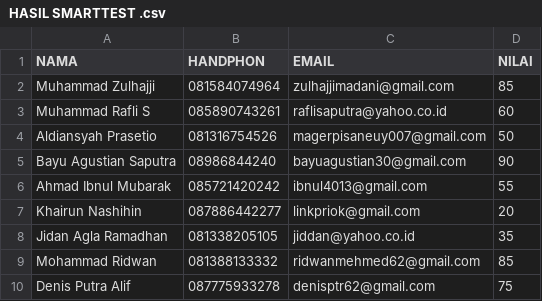
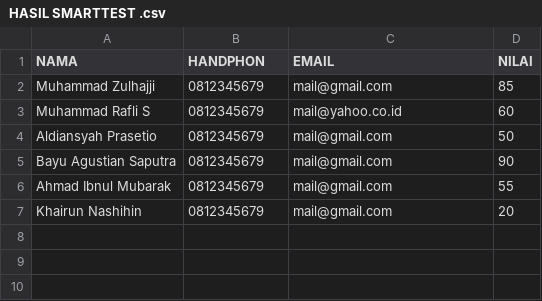
Before and after one commit to idtazkia/registrasi-mahasiswa, a CSV file: src/main/resources/sample/HASIL SMARTTEST .csv, drawn as a sheet.

Commit message:
upload smartTest tambah kolom

```diff
--- a/src/main/resources/sample/HASIL SMARTTEST .csv
+++ b/src/main/resources/sample/HASIL SMARTTEST .csv
@@ -1,10 +1,7 @@
 NAMA,HANDPHON,EMAIL,NILAI
-Muhammad Zulhajji,081584074964,zulhajjimadani@gmail.com,85
-Muhammad Rafli S,085890743261,raflisaputra@yahoo.co.id,60
-Aldiansyah Prasetio,081316754526,magerpisaneuy007@gmail.com,50
-Bayu Agustian Saputra,08986844240,bayuagustian30@gmail.com,90
-Ahmad Ibnul Mubarak,085721420242,ibnul4013@gmail.com,55
-Khairun Nashihin,087886442277,linkpriok@gmail.com,20
-Jidan Agla Ramadhan,081338205105,jiddan@yahoo.co.id,35
-Mohammad Ridwan,081388133332,ridwanmehmed62@gmail.com,85
-Denis Putra Alif,087775933278,denisptr62@gmail.com,75
+Muhammad Zulhajji,0812345679,mail@gmail.com,85
+Muhammad Rafli S,0812345679,mail@yahoo.co.id,60
+Aldiansyah Prasetio,0812345679,mail@gmail.com,50
+Bayu Agustian Saputra,0812345679,mail@gmail.com,90
+Ahmad Ibnul Mubarak,0812345679,mail@gmail.com,55
+Khairun Nashihin,0812345679,mail@gmail.com,20
```
Also changed, not shown: 1 other file.
